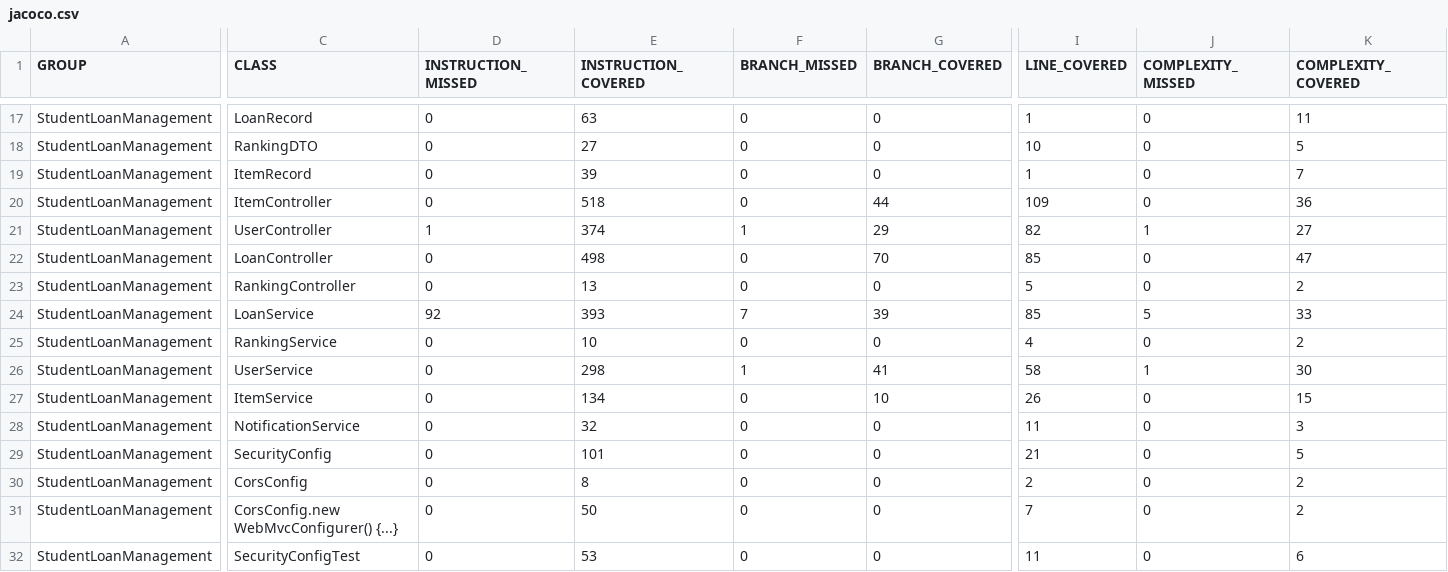
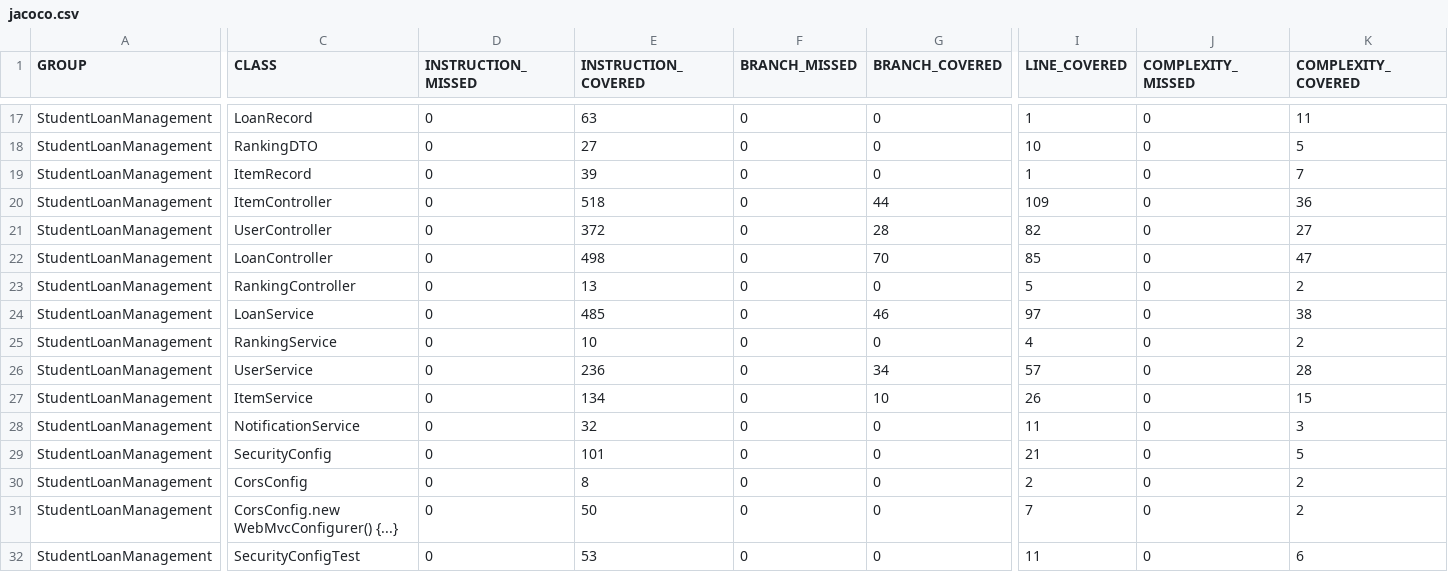
Before and after one commit to BSPQ24-25/BSPQ25-E3, a CSV file: docs/site/jacoco/jacoco.csv, drawn as a sheet; only a part is shown, gaps mark what is left out; the diff covers the shown part only; the diff names each change by its address in the sheet, - before the commit and + after, or states it on an @@ line.

```diff
--- a/docs/site/jacoco/jacoco.csv
+++ b/docs/site/jacoco/jacoco.csv
-D21 (INSTRUCTION_MISSED): 1
+D21 (INSTRUCTION_MISSED): 0
-E21 (INSTRUCTION_COVERED): 374
+E21 (INSTRUCTION_COVERED): 372
-F21 (BRANCH_MISSED): 1
+F21 (BRANCH_MISSED): 0
-G21 (BRANCH_COVERED): 29
+G21 (BRANCH_COVERED): 28
-J21 (COMPLEXITY_MISSED): 1
+J21 (COMPLEXITY_MISSED): 0
-D24 (INSTRUCTION_MISSED): 92
+D24 (INSTRUCTION_MISSED): 0
-E24 (INSTRUCTION_COVERED): 393
+E24 (INSTRUCTION_COVERED): 485
-F24 (BRANCH_MISSED): 7
+F24 (BRANCH_MISSED): 0
-G24 (BRANCH_COVERED): 39
+G24 (BRANCH_COVERED): 46
-I24 (LINE_COVERED): 85
+I24 (LINE_COVERED): 97
-J24 (COMPLEXITY_MISSED): 5
+J24 (COMPLEXITY_MISSED): 0
-K24 (COMPLEXITY_COVERED): 33
+K24 (COMPLEXITY_COVERED): 38
-E26 (INSTRUCTION_COVERED): 298
+E26 (INSTRUCTION_COVERED): 236
-F26 (BRANCH_MISSED): 1
+F26 (BRANCH_MISSED): 0
-G26 (BRANCH_COVERED): 41
+G26 (BRANCH_COVERED): 34
-I26 (LINE_COVERED): 58
+I26 (LINE_COVERED): 57
-J26 (COMPLEXITY_MISSED): 1
+J26 (COMPLEXITY_MISSED): 0
-K26 (COMPLEXITY_COVERED): 30
+K26 (COMPLEXITY_COVERED): 28
```
Also changed, not shown: 2 edited cells elsewhere in this file, 26 other files.
